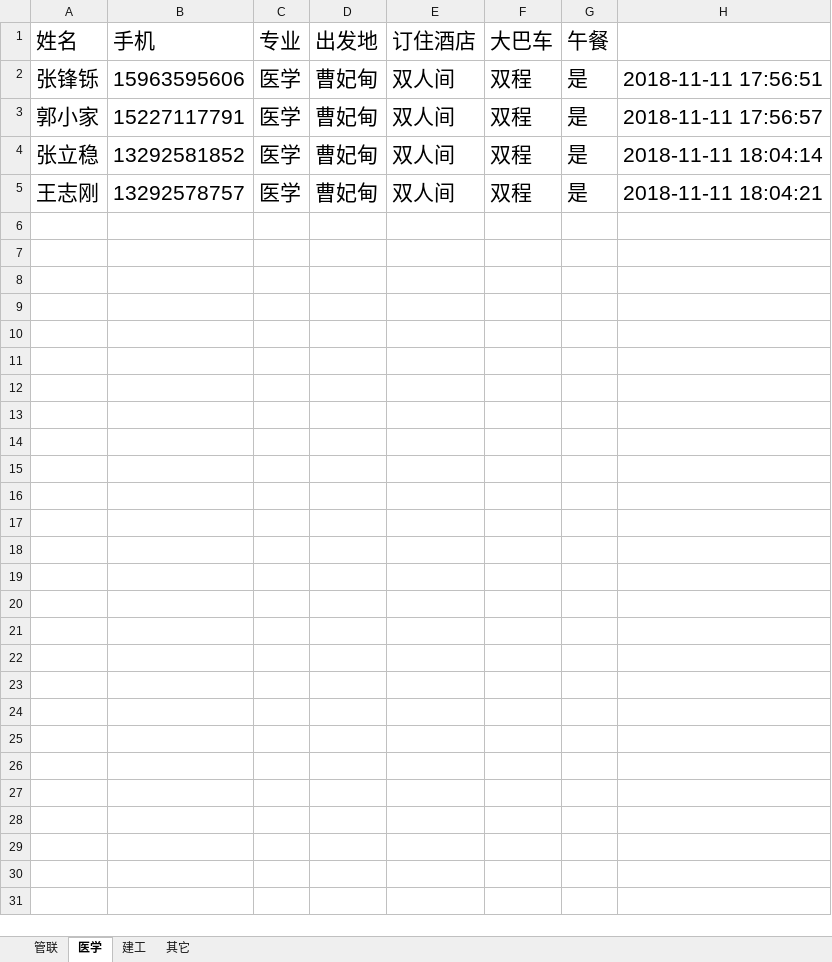
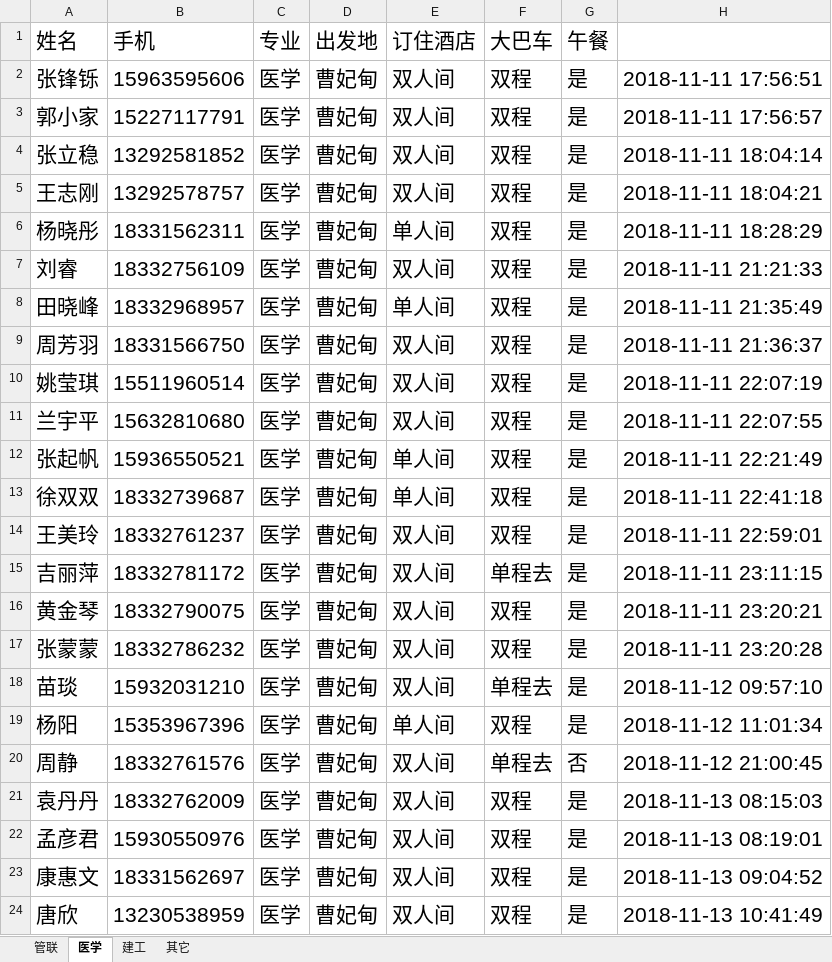
Before and after one commit to Thomas-cat/wendu, an Excel workbook: Enrollproject/CaoFeiDian.xlsx, sheet 医学, drawn as a sheet; values as stored, in another font and other column widths than the file's, no borders; the diff names each change by its address in the sheet, - before the commit and + after, or states it on an @@ line.

```diff
--- a/Enrollproject/CaoFeiDian.xlsx (sheet 医学)
+++ b/Enrollproject/CaoFeiDian.xlsx (sheet 医学)
+row 6: 杨晓彤 | 18331562311 | 医学 | 曹妃甸 | 单人间 | 双程 | 是 | 2018-11-11 18:28:29
+row 7: 刘睿 | 18332756109 | 医学 | 曹妃甸 | 双人间 | 双程 | 是 | 2018-11-11 21:21:33
+row 8: 田晓峰 | 18332968957 | 医学 | 曹妃甸 | 单人间 | 双程 | 是 | 2018-11-11 21:35:49
+row 9: 周芳羽 | 18331566750 | 医学 | 曹妃甸 | 双人间 | 双程 | 是 | 2018-11-11 21:36:37
+row 10: 姚莹琪 | 15511960514 | 医学 | 曹妃甸 | 双人间 | 双程 | 是 | 2018-11-11 22:07:19
+row 11: 兰宇平 | 15632810680 | 医学 | 曹妃甸 | 双人间 | 双程 | 是 | 2018-11-11 22:07:55
+row 12: 张起帆 | 15936550521 | 医学 | 曹妃甸 | 单人间 | 双程 | 是 | 2018-11-11 22:21:49
+row 13: 徐双双 | 18332739687 | 医学 | 曹妃甸 | 单人间 | 双程 | 是 | 2018-11-11 22:41:18
+row 14: 王美玲 | 18332761237 | 医学 | 曹妃甸 | 双人间 | 双程 | 是 | 2018-11-11 22:59:01
+row 15: 吉丽萍 | 18332781172 | 医学 | 曹妃甸 | 双人间 | 单程去 | 是 | 2018-11-11 23:11:15
+row 16: 黄金琴 | 18332790075 | 医学 | 曹妃甸 | 双人间 | 双程 | 是 | 2018-11-11 23:20:21
+row 17: 张蒙蒙 | 18332786232 | 医学 | 曹妃甸 | 双人间 | 双程 | 是 | 2018-11-11 23:20:28
+row 18: 苗琰 | 15932031210 | 医学 | 曹妃甸 | 双人间 | 单程去 | 是 | 2018-11-12 09:57:10
+row 19: 杨阳 | 15353967396 | 医学 | 曹妃甸 | 单人间 | 双程 | 是 | 2018-11-12 11:01:34
+row 20: 周静 | 18332761576 | 医学 | 曹妃甸 | 双人间 | 单程去 | 否 | 2018-11-12 21:00:45
+row 21: 袁丹丹 | 18332762009 | 医学 | 曹妃甸 | 双人间 | 双程 | 是 | 2018-11-13 08:15:03
+row 22: 孟彦君 | 15930550976 | 医学 | 曹妃甸 | 双人间 | 双程 | 是 | 2018-11-13 08:19:01
+row 23: 康惠文 | 18331562697 | 医学 | 曹妃甸 | 双人间 | 双程 | 是 | 2018-11-13 09:04:52
+row 24: 唐欣 | 13230538959 | 医学 | 曹妃甸 | 双人间 | 双程 | 是 | 2018-11-13 10:41:49
```
Also changed, not shown: sheet 其它, sheet 管联, sheet 建工, Enrollproject/QianAn.xlsx, Enrollproject/ShiQu.xlsx, 3 other files.
